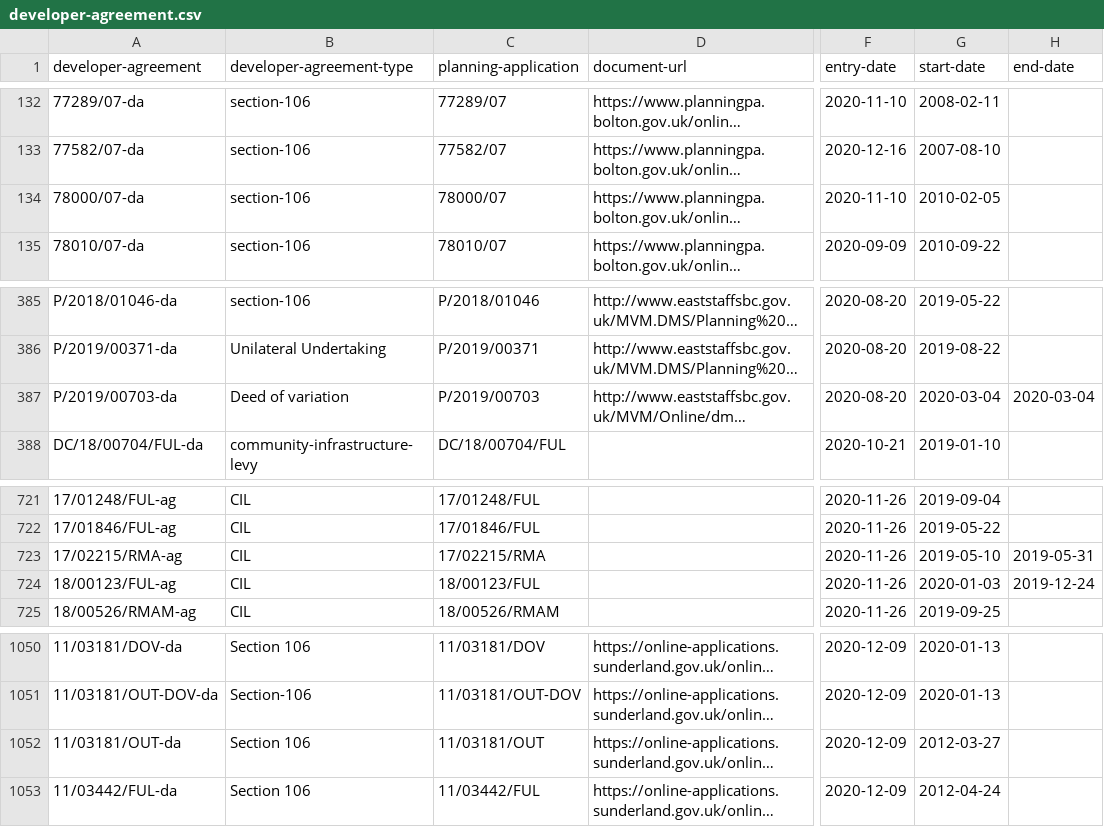
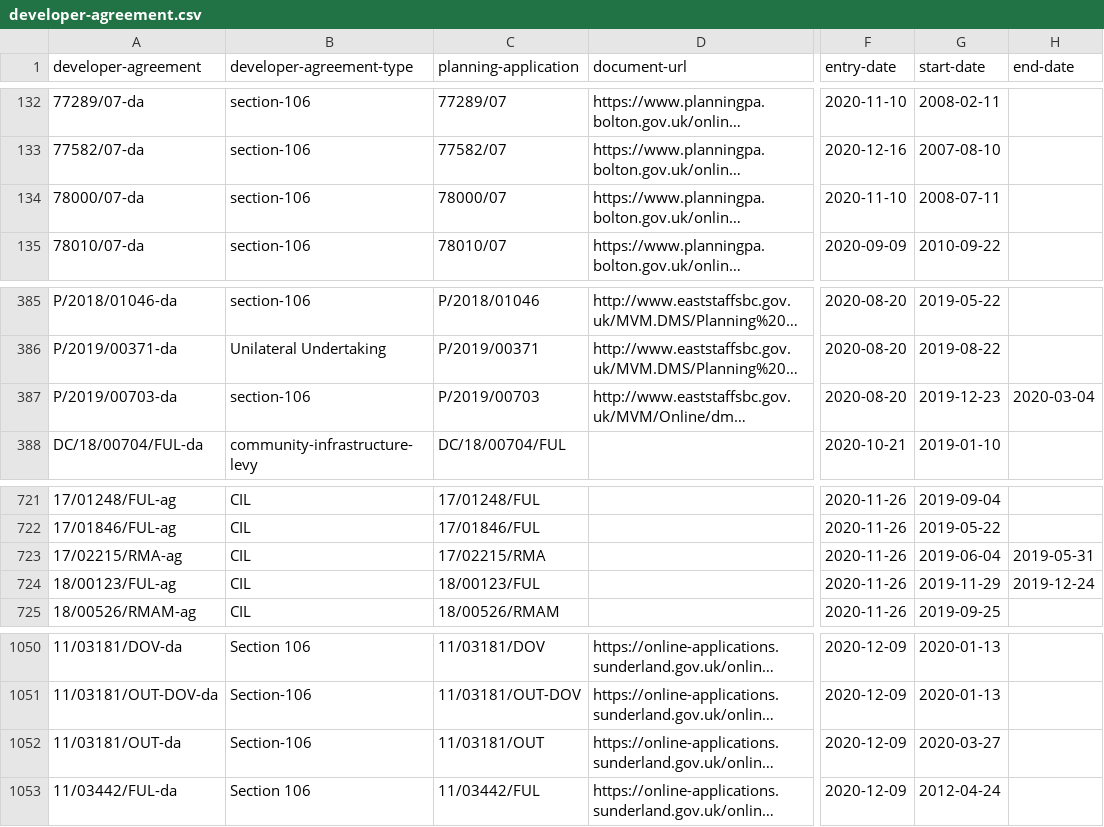
Before and after one commit to digital-land/developer-contributions-collection, a CSV file: dataset/developer-agreement.csv, drawn as a sheet; only a part is shown, gaps mark what is left out; long unchanged cells end in …; the diff names each change by its address in the sheet, - before the commit and + after, or states it on an @@ line.

```diff
--- a/dataset/developer-agreement.csv
+++ b/dataset/developer-agreement.csv
-G134 (start-date): 2010-02-05
+G134 (start-date): 2008-07-11
-B387 (developer-agreement-type): Deed of variation
+B387 (developer-agreement-type): section-106
-G387 (start-date): 2020-03-04
+G387 (start-date): 2019-12-23
-G723 (start-date): 2019-05-10
+G723 (start-date): 2019-06-04
-G724 (start-date): 2020-01-03
+G724 (start-date): 2019-11-29
-B1052 (developer-agreement-type): Section 106
+B1052 (developer-agreement-type): Section-106
-G1052 (start-date): 2012-03-27
+G1052 (start-date): 2020-03-27
```
Also changed, not shown: dataset/developer-agreement-contribution.csv, dataset/developer-agreement-transaction.csv, 6 other files.
